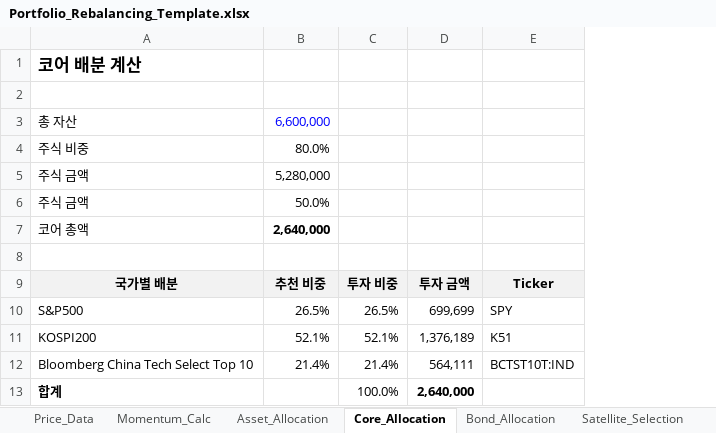
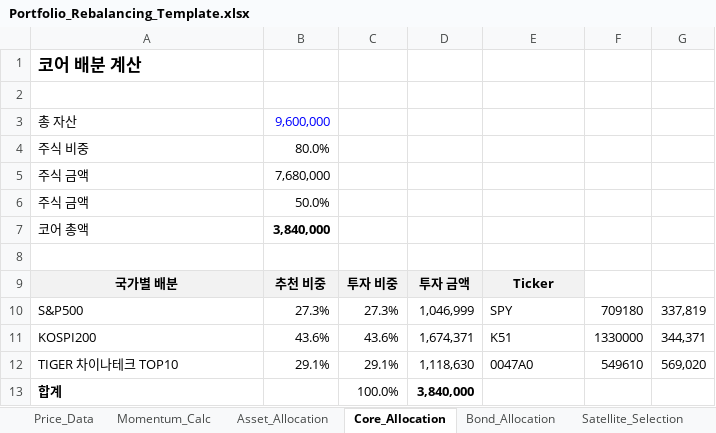
Before and after one commit to sleep2117/macro_strategy, an Excel workbook: Portfolio/Portfolio_Rebalancing_Template.xlsx, sheet Core_Allocation, drawn as a sheet; values as stored, in another font and other column widths than the file's, no borders; removed rows and columns are numbered as before the commit, all else as after; the diff names each change by its address in the sheet, - before the commit and + after, or states it on an @@ line.

```diff
--- a/Portfolio/Portfolio_Rebalancing_Template.xlsx (sheet Core_Allocation)
+++ b/Portfolio/Portfolio_Rebalancing_Template.xlsx (sheet Core_Allocation)
-column D, rows 9-11: 투자 금액 | 699,699 | 1,376,189; row 13: 2,640,000
+column D, rows 9-11: 투자 금액 | 1,046,999 | 1,674,371; row 13: 3,840,000
+column F, rows 10-11: 709180 | 1330000
+column G, rows 10-11: 337,819 | 344,371
-B3: 6,600,000
+B3: 9,600,000
-B5: 5,280,000
+B5: 7,680,000
-B7: 2,640,000
+B7: 3,840,000
-B10: 26.5%
+B10: 27.3%
-C10: 26.5%
+C10: 27.3%
-B11: 52.1%
+B11: 43.6%
-C11: 52.1%
+C11: 43.6%
-row 12: Bloomberg China Tech Select Top 10 | 21.4% | 21.4% | 564,111 | BCTST10T:IND
+row 12: TIGER 차이나테크 TOP10 | 29.1% | 29.1% | 1,118,630 | 0047A0 | 549610 | 569,020
```
Also changed, not shown: sheet Price_Data, sheet Rebalancing, sheet Momentum_Calc, sheet Satellite_Selection, sheet Dashboard, sheet Bond_Allocation, 1 more sheet, adp_data.xlsx, 53 other files.
